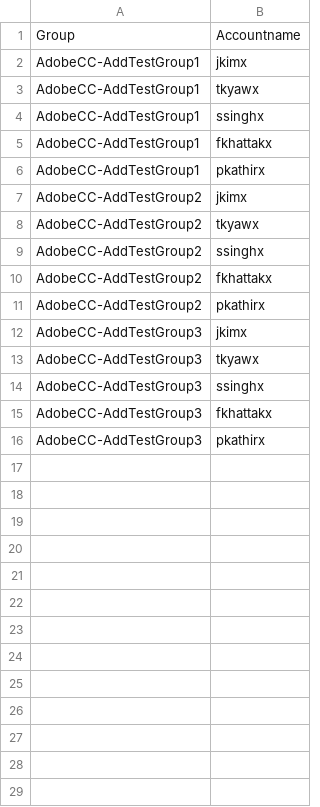
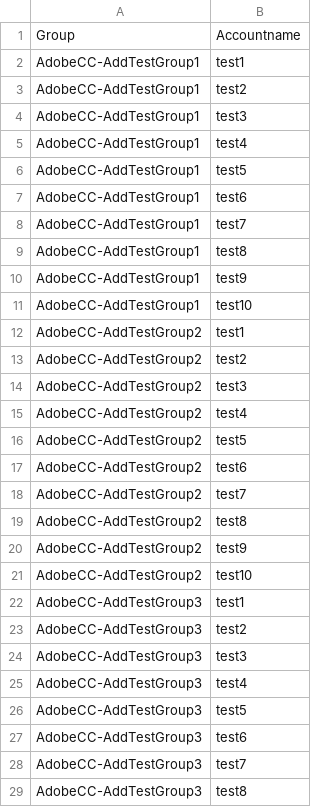
Before and after one commit to shaiprince/adgroupmanager, a CSV file: 2MembersToAdd.csv, drawn as a sheet; only a part is shown; the diff covers the shown part only.

```diff
--- a/2MembersToAdd.csv
+++ b/2MembersToAdd.csv
@@ -1,16 +1,29 @@
 Group,Accountname
-AdobeCC-AddTestGroup1,jkimx
-AdobeCC-AddTestGroup1,tkyawx
-AdobeCC-AddTestGroup1,ssinghx
-AdobeCC-AddTestGroup1,fkhattakx
-AdobeCC-AddTestGroup1,pkathirx
-AdobeCC-AddTestGroup2,jkimx
-AdobeCC-AddTestGroup2,tkyawx
-AdobeCC-AddTestGroup2,ssinghx
-AdobeCC-AddTestGroup2,fkhattakx
-AdobeCC-AddTestGroup2,pkathirx
-AdobeCC-AddTestGroup3,jkimx
-AdobeCC-AddTestGroup3,tkyawx
-AdobeCC-AddTestGroup3,ssinghx
-AdobeCC-AddTestGroup3,fkhattakx
-AdobeCC-AddTestGroup3,pkathirx
+AdobeCC-AddTestGroup1,test1
+AdobeCC-AddTestGroup1,test2
+AdobeCC-AddTestGroup1,test3
+AdobeCC-AddTestGroup1,test4
+AdobeCC-AddTestGroup1,test5
+AdobeCC-AddTestGroup1,test6
+AdobeCC-AddTestGroup1,test7
+AdobeCC-AddTestGroup1,test8
+AdobeCC-AddTestGroup1,test9
+AdobeCC-AddTestGroup1,test10
+AdobeCC-AddTestGroup2,test1
+AdobeCC-AddTestGroup2,test2
+AdobeCC-AddTestGroup2,test3
+AdobeCC-AddTestGroup2,test4
+AdobeCC-AddTestGroup2,test5
+AdobeCC-AddTestGroup2,test6
+AdobeCC-AddTestGroup2,test7
+AdobeCC-AddTestGroup2,test8
+AdobeCC-AddTestGroup2,test9
+AdobeCC-AddTestGroup2,test10
+AdobeCC-AddTestGroup3,test1
+AdobeCC-AddTestGroup3,test2
+AdobeCC-AddTestGroup3,test3
+AdobeCC-AddTestGroup3,test4
+AdobeCC-AddTestGroup3,test5
+AdobeCC-AddTestGroup3,test6
+AdobeCC-AddTestGroup3,test7
+AdobeCC-AddTestGroup3,test8
```
Also changed, not shown: 2 added rows elsewhere in this file, 1ADGroups.csv, 9 other files.
